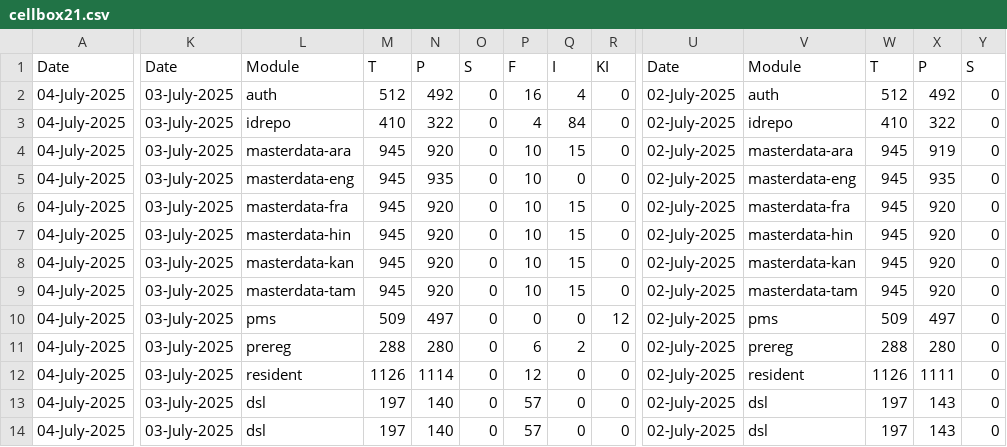
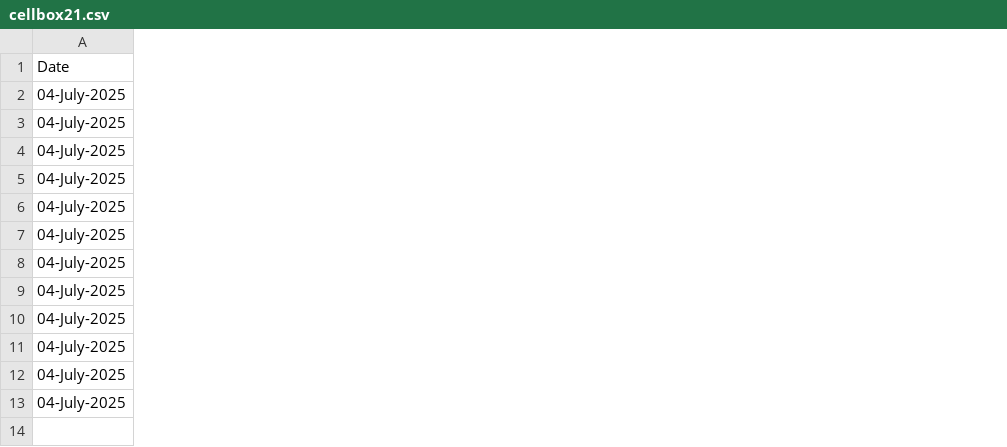
Before and after one commit to shubham17998/minio-report-tracker, a CSV file: minio-report-tracker/spreadsheet/cellbox21.csv, drawn as a sheet; only a part is shown, gaps mark what is left out; rows hold the shown columns only; the diff covers the shown part only; the diff names each change by its address in the sheet, - before the commit and + after, or states it on an @@ line.

```diff
--- a/minio-report-tracker/spreadsheet/cellbox21.csv
+++ b/minio-report-tracker/spreadsheet/cellbox21.csv
-column K (Date), rows 2-13: all 03-July-2025
-column L (Module), rows 2-13: auth | idrepo | masterdata-ara | masterdata-eng | masterdata-fra | masterdata-hin | masterdata-kan | masterdata-tam | pms | prereg | resident | dsl
-column M (T), rows 2-13: 512 | 410 | 945 | 945 | 945 | 945 | 945 | 945 | 509 | 288 | 1126 | 197
-column N (P), rows 2-13: 492 | 322 | 920 | 935 | 920 | 920 | 920 | 920 | 497 | 280 | 1114 | 140
-column O (S), rows 2-13: all 0
-column P (F), rows 2-13: 16 | 4 | 10 | 10 | 10 | 10 | 10 | 10 | 0 | 6 | 12 | 57
-column Q (I), rows 2-13: 4 | 84 | 15 | 0 | 15 | 15 | 15 | 15 | 0 | 2 | 0 | 0
-column R (KI), rows 2-13: 0 | 0 | 0 | 0 | 0 | 0 | 0 | 0 | 12 | 0 | 0 | 0
-column U (Date), rows 2-13: all 02-July-2025
-column V (Module), rows 2-13: auth | idrepo | masterdata-ara | masterdata-eng | masterdata-fra | masterdata-hin | masterdata-kan | masterdata-tam | pms | prereg | resident | dsl
-column W (T), rows 2-13: 512 | 410 | 945 | 945 | 945 | 945 | 945 | 945 | 509 | 288 | 1126 | 197
-column X (P), rows 2-13: 492 | 322 | 919 | 935 | 920 | 920 | 920 | 920 | 497 | 280 | 1111 | 143
-column Y (S), rows 2-13: all 0
-row 14: 04-July-2025 | 03-July-2025 | dsl | 197 | 140 | 0 | 57 | 0 | 0 | 02-July-2025 | dsl | 197 | 143 | 0
```
Also changed, not shown: 27 removed columns elsewhere in this file.
